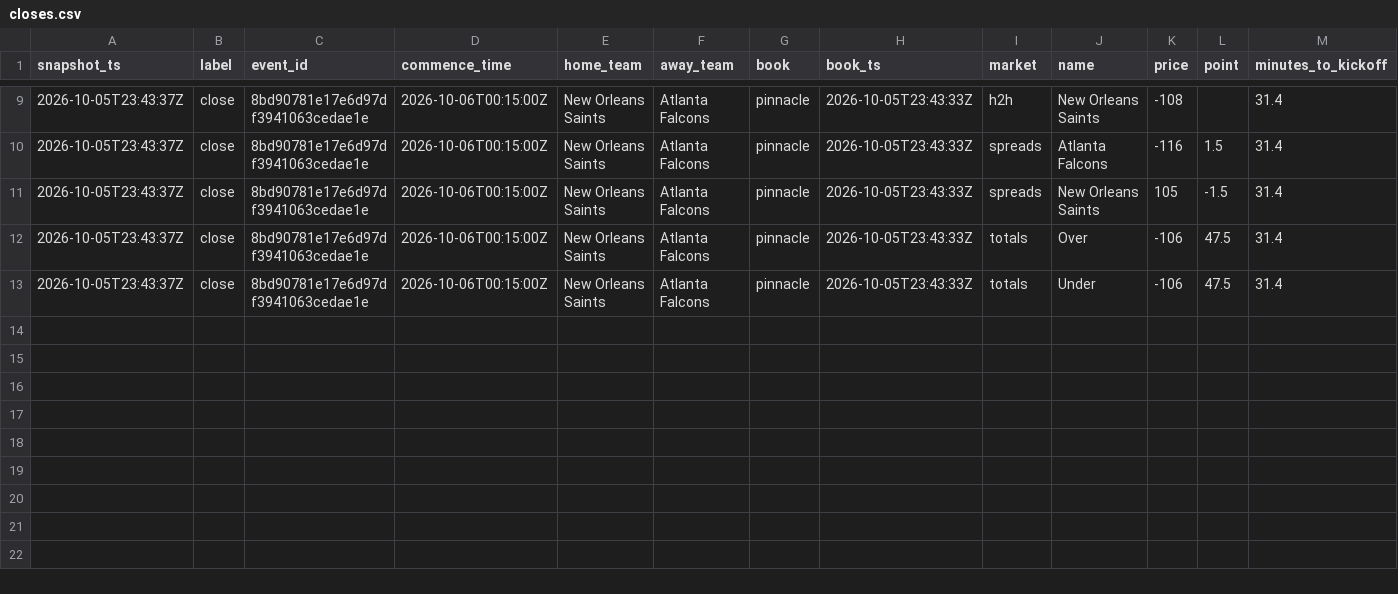
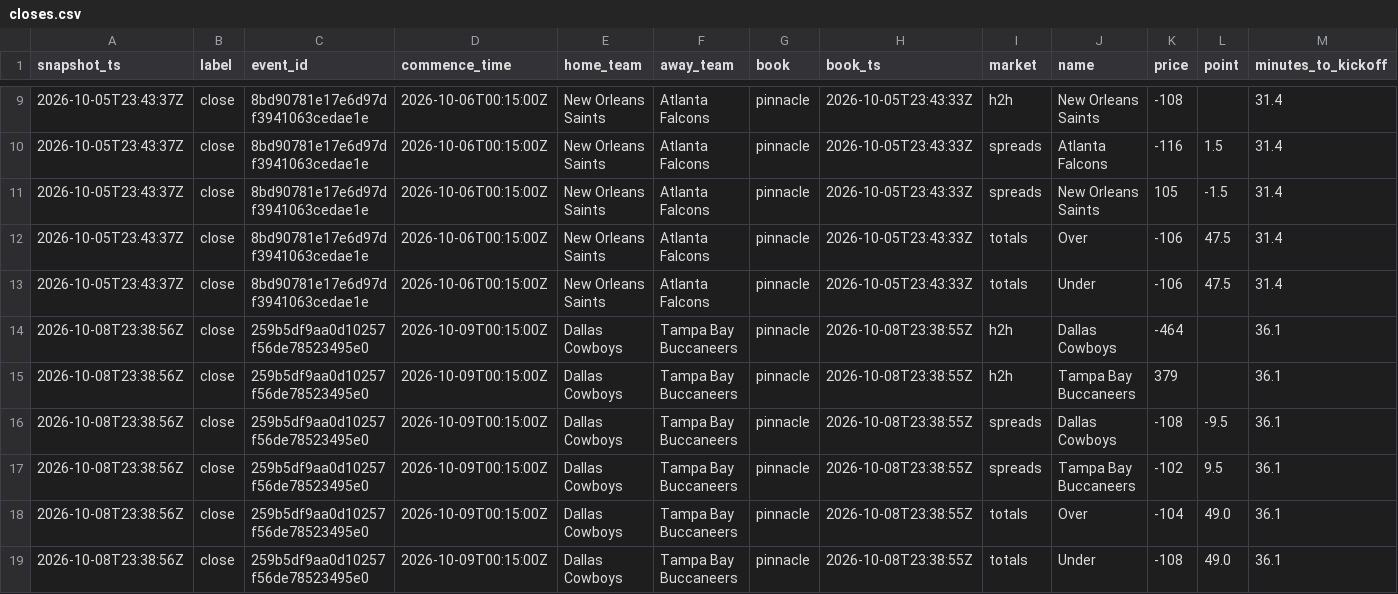
Before and after one commit to mostlypass-research/mostlypass, a CSV file: database/closes.csv, drawn as a sheet; only a part is shown, gaps mark what is left out; rows hold the shown columns only; the diff names each change by its address in the sheet, - before the commit and + after, or states it on an @@ line.

```diff
--- a/database/closes.csv
+++ b/database/closes.csv
+row 14: 2026-10-08T23:38:56Z | close | 259b5df9aa0d10257f56de78523495e0 | 2026-10-09T00:15:00Z | Dallas Cowboys | Tampa Bay Buccaneers | pinnacle | 2026-10-08T23:38:55Z | h2h | Dallas Cowboys | -464 |  | 36.1
+row 15: 2026-10-08T23:38:56Z | close | 259b5df9aa0d10257f56de78523495e0 | 2026-10-09T00:15:00Z | Dallas Cowboys | Tampa Bay Buccaneers | pinnacle | 2026-10-08T23:38:55Z | h2h | Tampa Bay Buccaneers | 379 |  | 36.1
+row 16: 2026-10-08T23:38:56Z | close | 259b5df9aa0d10257f56de78523495e0 | 2026-10-09T00:15:00Z | Dallas Cowboys | Tampa Bay Buccaneers | pinnacle | 2026-10-08T23:38:55Z | spreads | Dallas Cowboys | -108 | -9.5 | 36.1
+row 17: 2026-10-08T23:38:56Z | close | 259b5df9aa0d10257f56de78523495e0 | 2026-10-09T00:15:00Z | Dallas Cowboys | Tampa Bay Buccaneers | pinnacle | 2026-10-08T23:38:55Z | spreads | Tampa Bay Buccaneers | -102 | 9.5 | 36.1
+row 18: 2026-10-08T23:38:56Z | close | 259b5df9aa0d10257f56de78523495e0 | 2026-10-09T00:15:00Z | Dallas Cowboys | Tampa Bay Buccaneers | pinnacle | 2026-10-08T23:38:55Z | totals | Over | -104 | 49.0 | 36.1
+row 19: 2026-10-08T23:38:56Z | close | 259b5df9aa0d10257f56de78523495e0 | 2026-10-09T00:15:00Z | Dallas Cowboys | Tampa Bay Buccaneers | pinnacle | 2026-10-08T23:38:55Z | totals | Under | -108 | 49.0 | 36.1
```
Also changed, not shown: database/odds_credits_close.csv.
